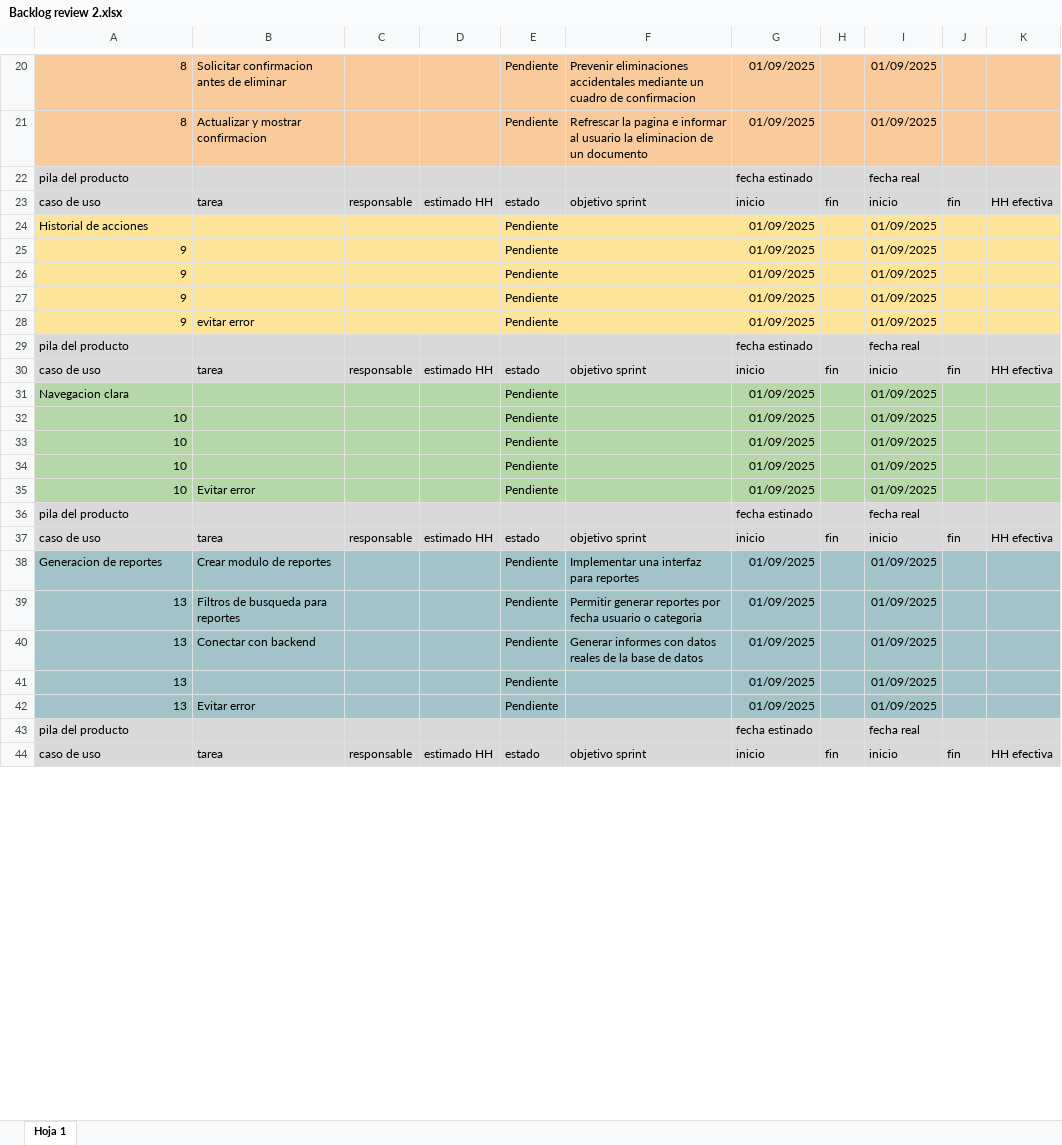
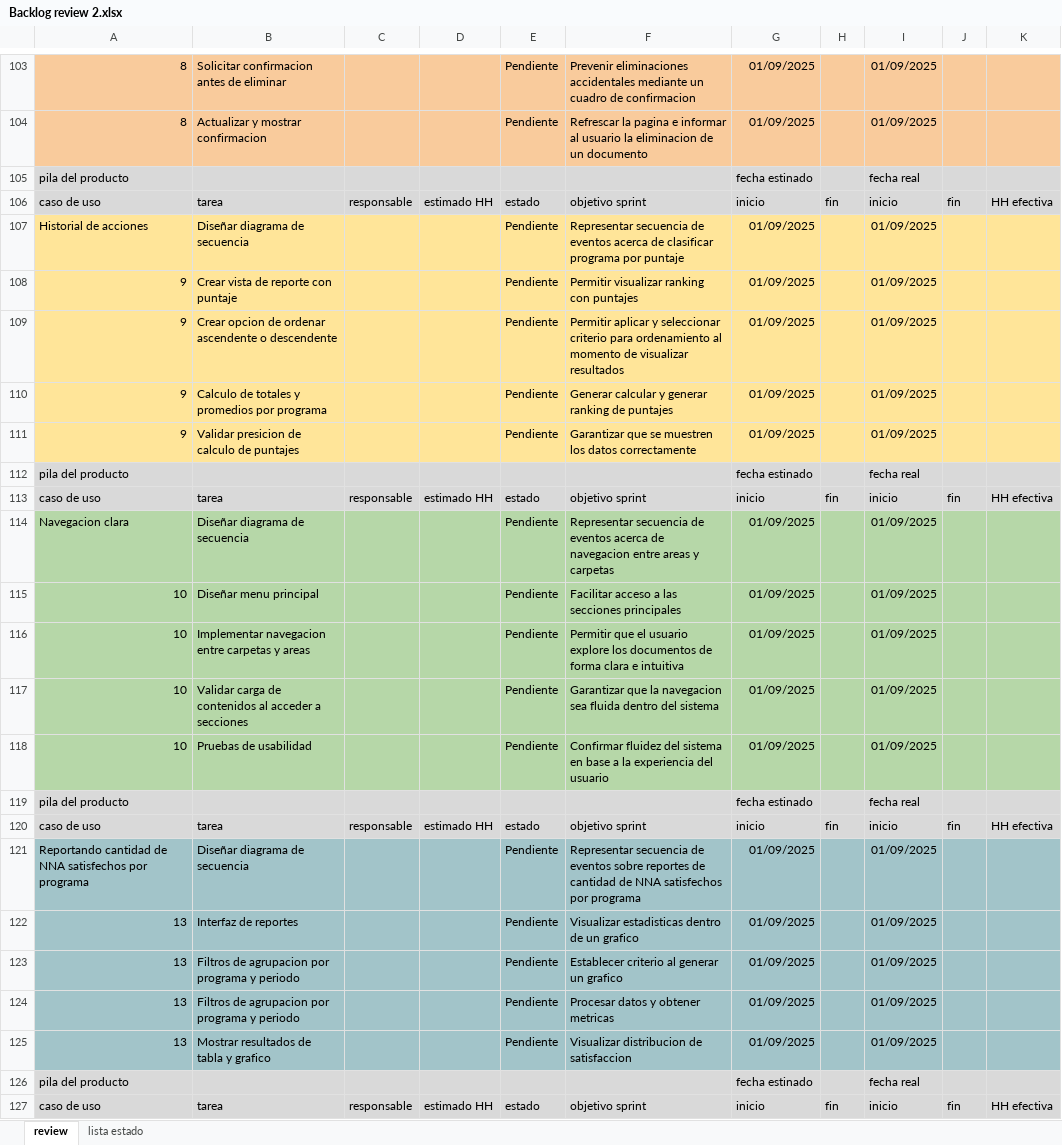
Before and after one commit to Shizars/Proyecto-ing-soft-1-y-2, an Excel workbook: INCREMENTO 2/Backlog review 2.xlsx, sheet review, drawn as a sheet; only a part is shown, gaps mark what is left out; values as stored, in another font and other column widths than the file's, no borders; charts and pictures not drawn; addresses are those after the commit; the diff covers the shown part only; the diff names each change by its address in the sheet, - before the commit and + after, or states it on an @@ line.

Commit message:
Update backlog review 2.xlsx
se actualizo el Excel con todas las tareas, se ordeno nombre de tarea con caso de uso

```diff
--- a/INCREMENTO 2/Backlog review 2.xlsx (sheet review)
+++ b/INCREMENTO 2/Backlog review 2.xlsx (sheet review)
-sheet tab: Hoja 1
+sheet tab: review
+sheet tab: lista estado
-B107: (empty)
+B107: Diseñar diagrama de secuencia
-F107: (empty)
+F107: Representar secuencia de eventos acerca de clasificar programa por puntaje
-B108: (empty)
+B108: Crear vista de reporte con puntaje
-F108: (empty)
+F108: Permitir visualizar ranking con puntajes
-B109: (empty)
+B109: Crear opcion de ordenar ascendente o descendente
-F109: (empty)
+F109: Permitir aplicar y seleccionar criterio para ordenamiento al momento de visualizar resultados
-B110: (empty)
+B110: Calculo de totales y promedios por programa
-F110: (empty)
+F110: Generar calcular y generar ranking de puntajes
-B111: evitar error
+B111: Validar presicion de calculo de puntajes
-F111: (empty)
+F111: Garantizar que se muestren los datos correctamente
-B114: (empty)
+B114: Diseñar diagrama de secuencia
-F114: (empty)
+F114: Representar secuencia de eventos acerca de navegacion entre areas y carpetas
-B115: (empty)
+B115: Diseñar menu principal
-F115: (empty)
+F115: Facilitar acceso a las secciones principales
-B116: (empty)
+B116: Implementar navegacion entre carpetas y areas
-F116: (empty)
+F116: Permitir que el usuario explore los documentos de forma clara e intuitiva
-B117: (empty)
+B117: Validar carga de contenidos al acceder a secciones
-F117: (empty)
+F117: Garantizar que la navegacion sea fluida dentro del sistema
-B118: Evitar error
+B118: Pruebas de usabilidad
-F118: (empty)
+F118: Confirmar fluidez del sistema en base a la experiencia del usuario
-A121: Generacion de reportes
+A121: Reportando cantidad de NNA satisfechos por programa
-B121: Crear modulo de reportes
+B121: Diseñar diagrama de secuencia
-F121: Implementar una interfaz para reportes
+F121: Representar secuencia de eventos sobre reportes de cantidad de NNA satisfechos por programa
-B122: Filtros de busqueda para reportes
+B122: Interfaz de reportes
-F122: Permitir generar reportes por fecha usuario o categoria
+F122: Visualizar estadisticas dentro de un grafico
-B123: Conectar con backend
+B123: Filtros de agrupacion por programa y periodo
-F123: Generar informes con datos reales de la base de datos
+F123: Establecer criterio al generar un grafico
-B124: (empty)
+B124: Filtros de agrupacion por programa y periodo
-F124: (empty)
+F124: Procesar datos y obtener metricas
-B125: Evitar error
+B125: Mostrar resultados de tabla y grafico
-F125: (empty)
+F125: Visualizar distribucion de satisfaccion
```
Also changed, not shown: 116 added rows, 81 removed rows, 4 moved rows, 278 edited cells and cell formats elsewhere in this sheet, charts or pictures.
